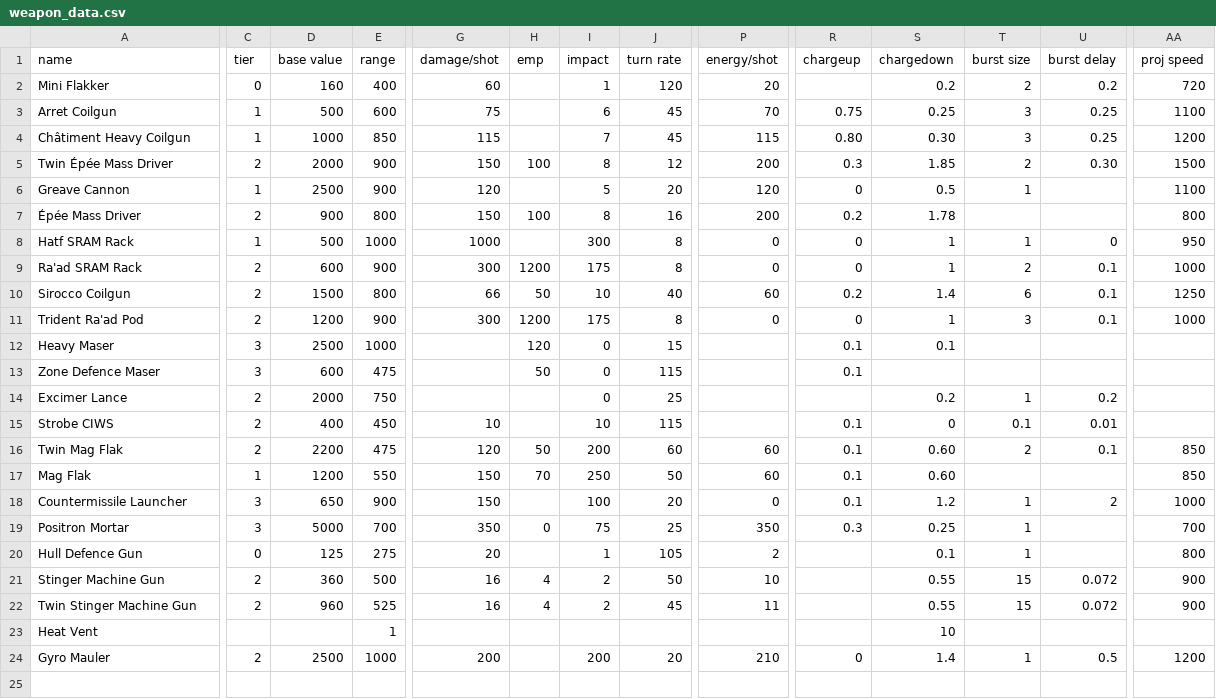
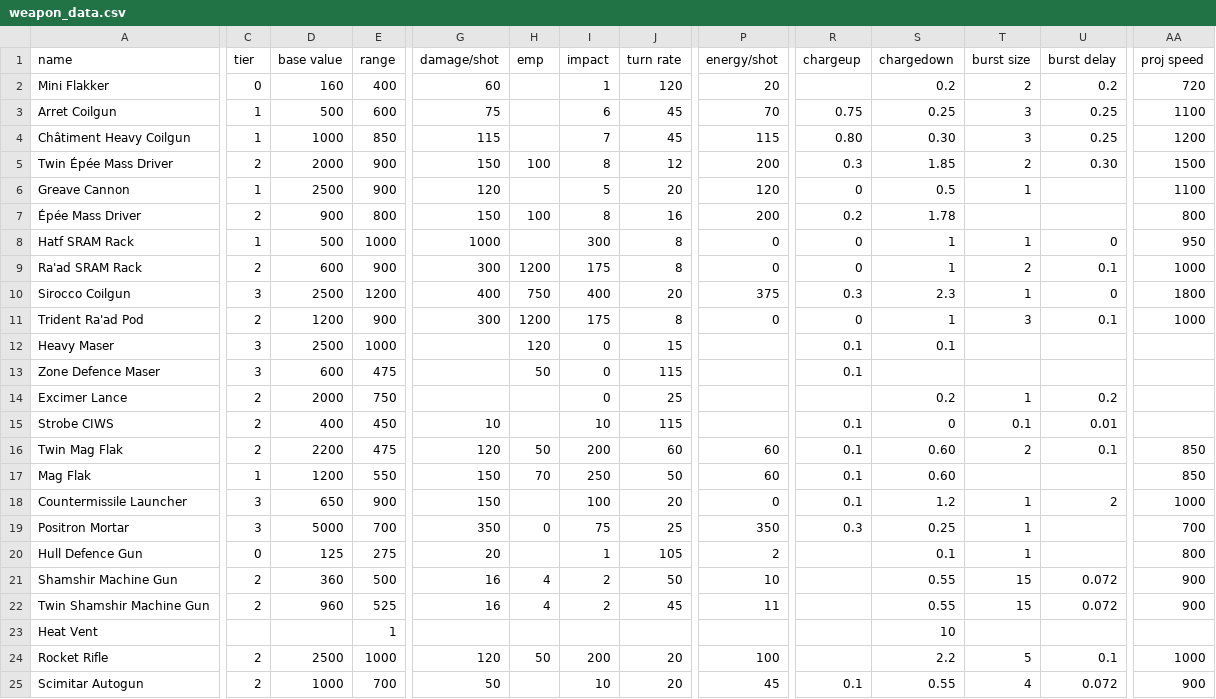
Before and after one commit to hawkw/els, a CSV file: data/weapons/weapon_data.csv, drawn as a sheet; only a part is shown, gaps mark what is left out; rows hold the shown columns only; the diff covers the shown part only; the diff names each change by its address in the sheet, - before the commit and + after, or states it on an @@ line.

Commit message:
Added the Sahin Autogun, started on Rocket Rifle

```diff
--- a/data/weapons/weapon_data.csv
+++ b/data/weapons/weapon_data.csv
-C10 (tier): 2
+C10 (tier): 3
-D10 (base value): 1500
+D10 (base value): 2500
-E10 (range): 800
+E10 (range): 1200
-G10 (damage/shot): 66
+G10 (damage/shot): 400
-H10 (emp): 50
+H10 (emp): 750
-I10 (impact): 10
+I10 (impact): 400
-J10 (turn rate): 40
+J10 (turn rate): 20
-P10 (energy/shot): 60
+P10 (energy/shot): 375
-R10 (chargeup): 0.2
+R10 (chargeup): 0.3
-S10 (chargedown): 1.4
+S10 (chargedown): 2.3
-T10 (burst size): 6
+T10 (burst size): 1
-U10 (burst delay): 0.1
+U10 (burst delay): 0
-AA10 (proj speed): 1250
+AA10 (proj speed): 1800
-A21 (name): Stinger Machine Gun
+A21 (name): Shamshir Machine Gun
-A22 (name): Twin Stinger Machine Gun
+A22 (name): Twin Shamshir Machine Gun
-A24 (name): Gyro Mauler
+A24 (name): Rocket Rifle
-G24 (damage/shot): 200
+G24 (damage/shot): 120
-H24 (emp): (empty)
+H24 (emp): 50
-P24 (energy/shot): 210
+P24 (energy/shot): 100
-R24 (chargeup): 0
+R24 (chargeup): (empty)
-S24 (chargedown): 1.4
+S24 (chargedown): 2.2
-T24 (burst size): 1
+T24 (burst size): 5
-U24 (burst delay): 0.5
+U24 (burst delay): 0.1
-AA24 (proj speed): 1200
+AA24 (proj speed): 1000
+row 25: Scimitar Autogun | 2 | 1000 | 700 | 50 |  | 10 | 20 | 45 | 0.1 | 0.55 | 4 | 0.072 | 900
```
Also changed, not shown: 4 edited cells elsewhere in this file, 10 other files.
